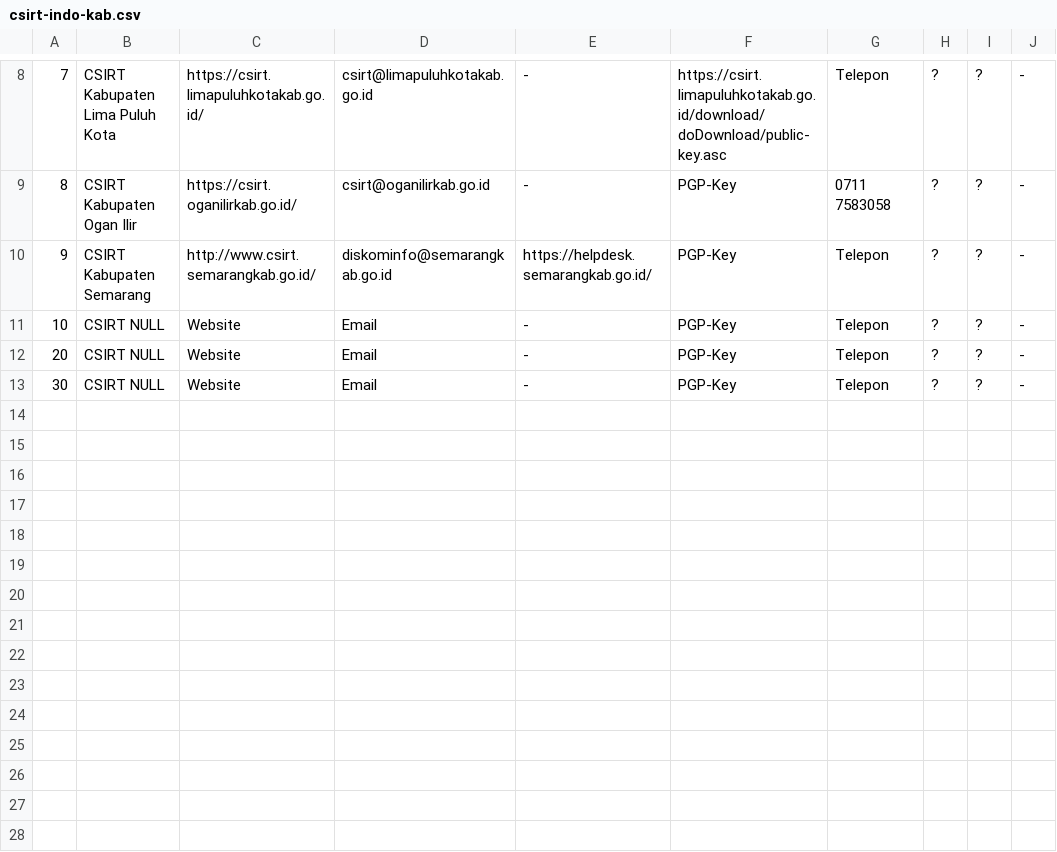
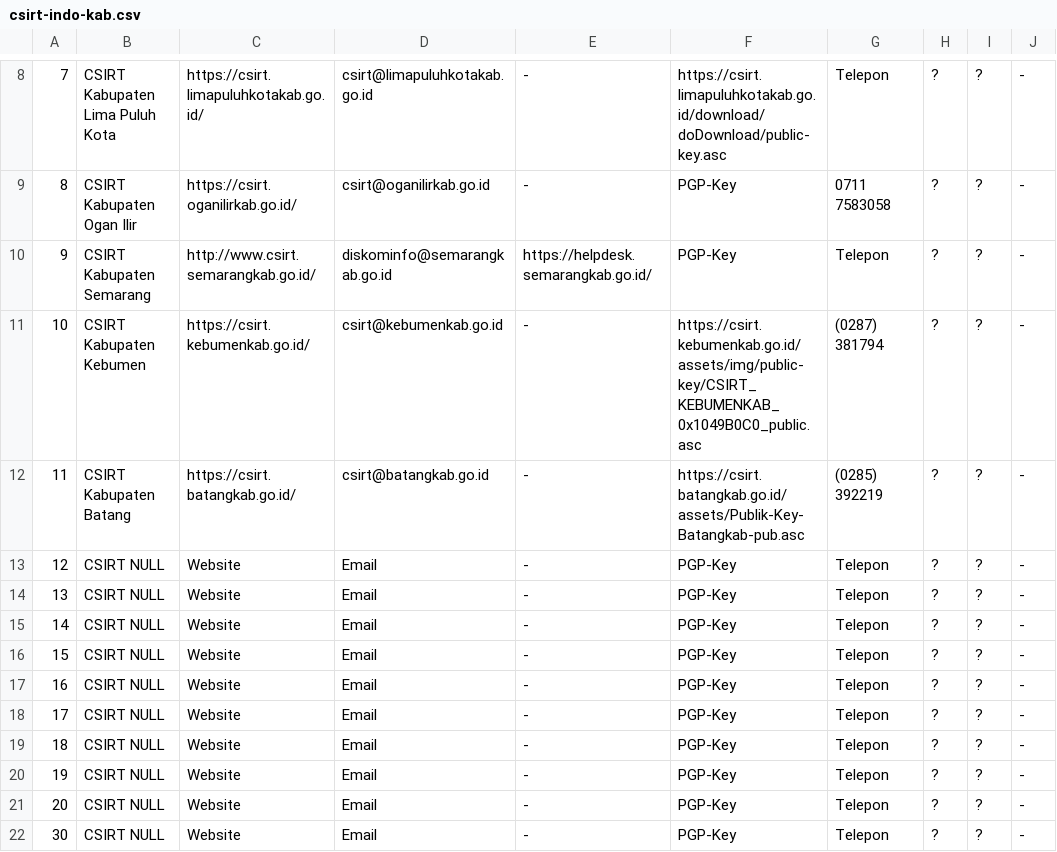
Before and after one commit to atoz-chevara/csirt-indo-gov, a CSV file: csirt-indo-kab.csv, drawn as a sheet; only a part is shown, gaps mark what is left out; the diff names each change by its address in the sheet, - before the commit and + after, or states it on an @@ line.

Commit message:
Update csirt-indo-kab.csv

```diff
--- a/csirt-indo-kab.csv
+++ b/csirt-indo-kab.csv
-B11: CSIRT NULL
+B11: CSIRT Kabupaten Kebumen
-C11: Website
+C11: https://csirt.kebumenkab.go.id/
-D11: Email
+D11: csirt@kebumenkab.go.id
-F11: PGP-Key
+F11: https://csirt.kebumenkab.go.id/assets/img/public-key/CSIRT_KEBUMENKAB_0x1049B0C0_public.asc
-G11: Telepon
+G11: (0287) 381794
+row 12: 11 | CSIRT Kabupaten Batang | https://csirt.batangkab.go.id/ | csirt@batangkab.go.id | - | https://csirt.batangkab.go.id/assets/Publik-Key-Batangkab-pub.asc | (0285) 392219 | ? | ? | -
+row 13: 12 | CSIRT NULL | Website | Email | - | PGP-Key | Telepon | ? | ? | -
+row 14: 13 | CSIRT NULL | Website | Email | - | PGP-Key | Telepon | ? | ? | -
+row 15: 14 | CSIRT NULL | Website | Email | - | PGP-Key | Telepon | ? | ? | -
+row 16: 15 | CSIRT NULL | Website | Email | - | PGP-Key | Telepon | ? | ? | -
+row 17: 16 | CSIRT NULL | Website | Email | - | PGP-Key | Telepon | ? | ? | -
+row 18: 17 | CSIRT NULL | Website | Email | - | PGP-Key | Telepon | ? | ? | -
+row 19: 18 | CSIRT NULL | Website | Email | - | PGP-Key | Telepon | ? | ? | -
+row 20: 19 | CSIRT NULL | Website | Email | - | PGP-Key | Telepon | ? | ? | -
```
